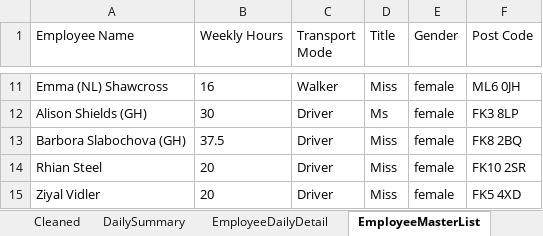
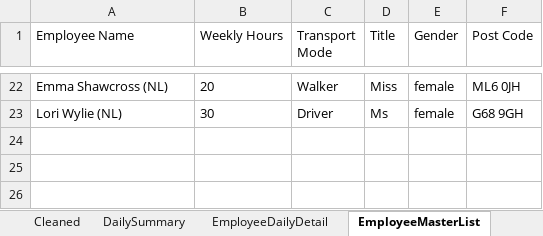
Before and after one commit to Mustansar-tech/CareCapacity, an Excel workbook: capacity_dashboard.xlsx, sheet EmployeeMasterList, drawn as a sheet; only a part is shown, gaps mark what is left out; values as stored, in another font and other column widths than the file's, no borders; removed rows and columns are numbered as before the commit, all else as after; the diff covers the shown part only; the diff names each change by its address in the sheet, - before the commit and + after, or states it on an @@ line.

```diff
--- a/capacity_dashboard.xlsx (sheet EmployeeMasterList)
+++ b/capacity_dashboard.xlsx (sheet EmployeeMasterList)
-A22 (Employee Name): Emma (NL) Shawcross
+A22 (Employee Name): Emma Shawcross (NL)
-B22 (Weekly Hours): 16
+B22 (Weekly Hours): 20
-A23 (Employee Name): Alison Shields (GH)
+A23 (Employee Name): Lori Wylie (NL)
-F23 (Post Code): FK3 8LP
+F23 (Post Code): G68 9GH
-row 13: Barbora Slabochova (GH) | 37.5 | Driver | Miss | female | FK8 2BQ
-row 14: Rhian Steel | 20 | Driver | Miss | female | FK10 2SR
-row 15: Ziyal Vidler | 20 | Driver | Miss | female | FK5 4XD
```
Also changed, not shown: 15 added rows, 4 removed rows and 12 edited cells elsewhere in this sheet, sheet Cleaned, sheet EmployeeDailyDetail, sheet DailySummary, 1 other file.
